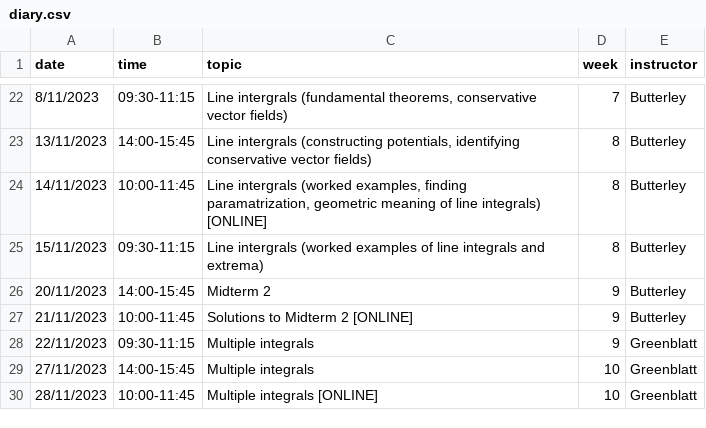
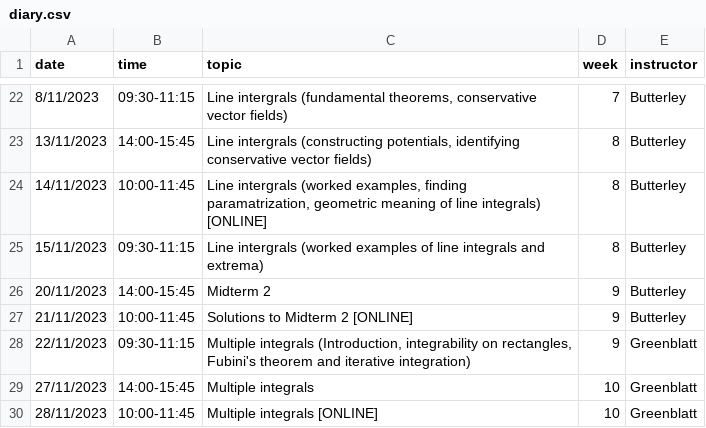
Before and after one commit to oliver-butterley/ma2-2024, a CSV file: data/diary.csv, drawn as a sheet; only a part is shown, gaps mark what is left out.

```diff
--- a/data/diary.csv
+++ b/data/diary.csv
@@ -27,3 +27,3 @@ date,time,topic,week,instructor
 21/11/2023,10:00-11:45,Solutions to Midterm 2  [ONLINE],9,Butterley
-22/11/2023,09:30-11:15,Multiple integrals,9,Greenblatt
+22/11/2023,09:30-11:15,"Multiple integrals (Introduction, integrability on rectangles, Fubini's theorem and iterative integration)",9,Greenblatt
 27/11/2023,14:00-15:45,Multiple integrals,10,Greenblatt
```
Also changed, not shown: 1 other file.
